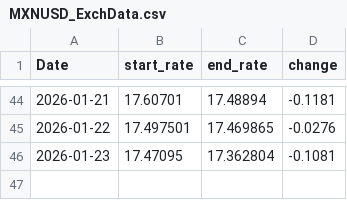
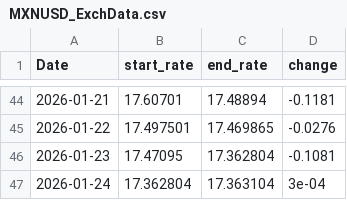
Before and after one commit to tlwksj/forex-data, a CSV file: data/MXNUSD_ExchData.csv, drawn as a sheet; only a part is shown, gaps mark what is left out; the diff names each change by its address in the sheet, - before the commit and + after, or states it on an @@ line.

```diff
--- a/data/MXNUSD_ExchData.csv
+++ b/data/MXNUSD_ExchData.csv
+row 47: 2026-01-24 | 17.362804 | 17.363104 | 3e-04
```
Also changed, not shown: 1 other file.
